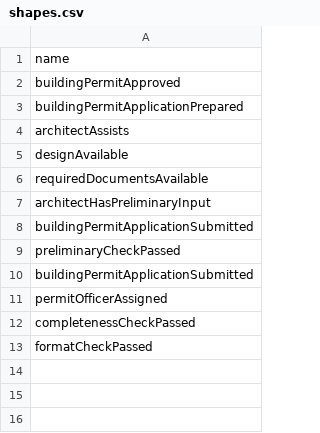
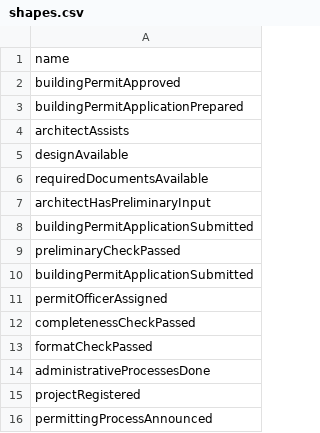
Before and after one commit to FnOio/FnO-Steps-Composer, a CSV file: scenarios/digichecks_demo/digichecks_output/shapes.csv, drawn as a sheet; the diff names each change by its address in the sheet, - before the commit and + after, or states it on an @@ line.

```diff
--- a/scenarios/digichecks_demo/digichecks_output/shapes.csv
+++ b/scenarios/digichecks_demo/digichecks_output/shapes.csv
+row 14: administrativeProcessesDone
+row 15: projectRegistered
+row 16: permittingProcessAnnounced
```
Also changed, not shown: scenarios/digichecks_demo/digichecks_output/states.csv, 8 other files.
